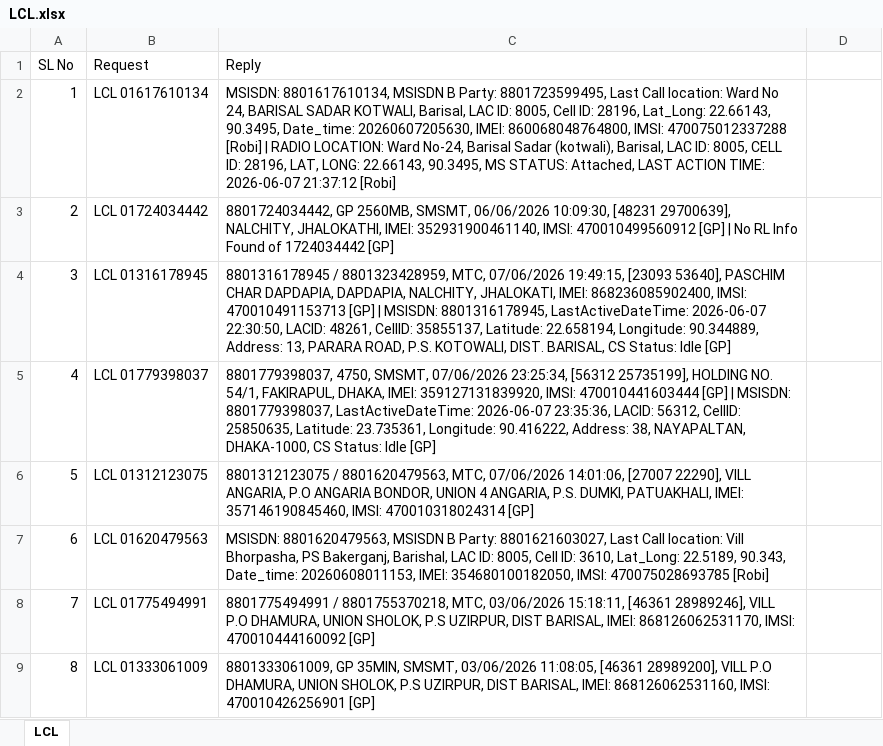
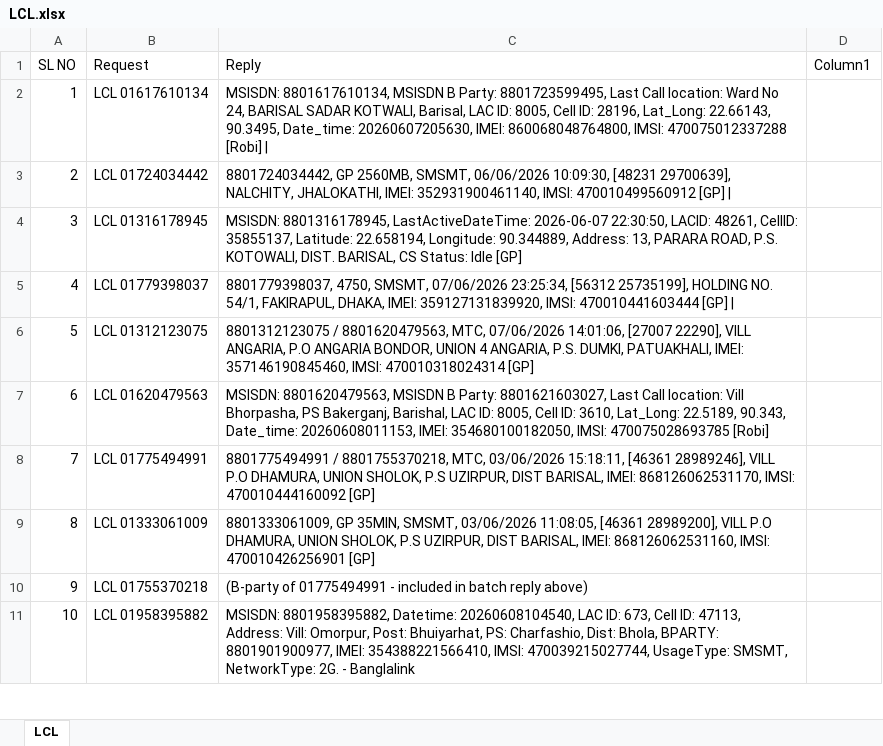
Before and after one commit to mdalaulnahid-debug/SMS_Automation, an Excel workbook: Training Data/Automation/LCL.xlsx, sheet LCL, drawn as a sheet; only a part is shown; the shorter side is filled out with more unchanged rows; values as stored, in another font and other column widths than the file's, no cell formats; table styles not drawn; the diff covers the shown part only; the diff names each change by its address in the sheet, - before the commit and + after, or states it on an @@ line.

```diff
--- a/Training Data/Automation/LCL.xlsx (sheet LCL)
+++ b/Training Data/Automation/LCL.xlsx (sheet LCL)
@@ column A (SL NO) renumbered between rows 1 and 32 @@
-D1: (empty)
+D1: Column1
-C2 (Reply): …[Robi] | RADIO LOCATION: Ward No-24, Barisal Sadar (kotwali), Barisal, LAC ID: 8005, CELL ID: 28196, LAT, LONG: 22.66143, 90.3495, MS STATUS: Attached, LAST ACTION TIME: 2026-06-07 21:37:12 [Robi]
+C2 (Reply): …[Robi] |
-C3 (Reply): …[GP] | No RL Info Found of 1724034442 [GP]
+C3 (Reply): …[GP] |
-C4 (Reply): 8801316178945 / 8801323428959, MTC, 07/06/2026 19:49:15, [23093 53640], PASCHIM CHAR DAPDAPIA, DAPDAPIA, NALCHITY, JHALOKATI, IMEI: 868236085902400, IMSI: 470010491153713 [GP] | MSISDN: 8801316178945,…
+C4 (Reply): MSISDN: 8801316178945,…
-C5 (Reply): …[GP] | MSISDN: 8801779398037, LastActiveDateTime: 2026-06-07 23:35:36, LACID: 56312, CellID: 25850635, Latitude: 23.735361, Longitude: 90.416222, Address: 38, NAYAPALTAN, DHAKA-1000, CS Status: Idle [GP]
+C5 (Reply): …[GP] |
```
Also changed, not shown: 14 added rows, 17 removed rows and 1 edited cell elsewhere in this sheet, cell formats, Training Data/Automation/LRL.xlsx, Training Data/Automation/MS-NID.xlsx, 26 other files.
